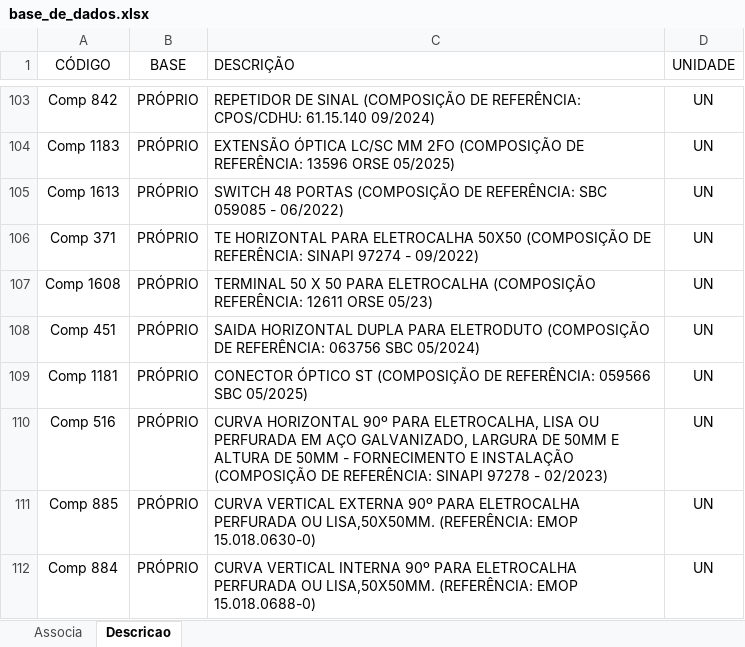
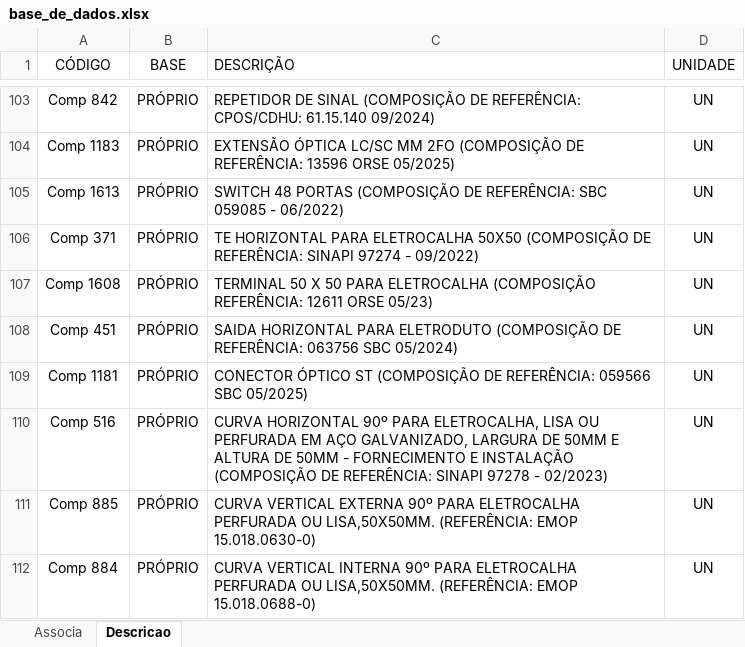
Before and after one commit to rodioegiufao/farmacia_janio, an Excel workbook: 3D/base_de_dados.xlsx, sheet Descricao, drawn as a sheet; only a part is shown, gaps mark what is left out; values as stored, in another font and other column widths than the file's, no borders; the diff names each change by its address in the sheet, - before the commit and + after, or states it on an @@ line.

Commit message:
Add files via upload

```diff
--- a/3D/base_de_dados.xlsx (sheet Descricao)
+++ b/3D/base_de_dados.xlsx (sheet Descricao)
-C108 (DESCRIÇÃO): SAIDA HORIZONTAL DUPLA PARA ELETRODUTO…
+C108 (DESCRIÇÃO): SAIDA HORIZONTAL PARA ELETRODUTO…
```
